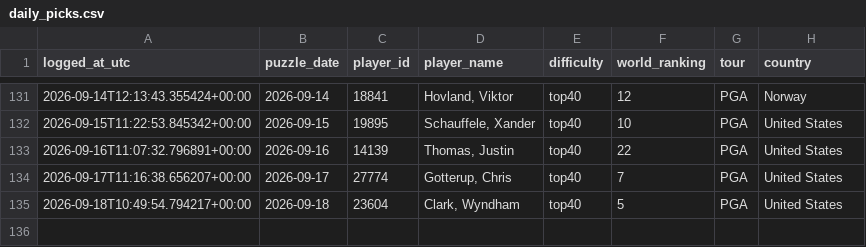
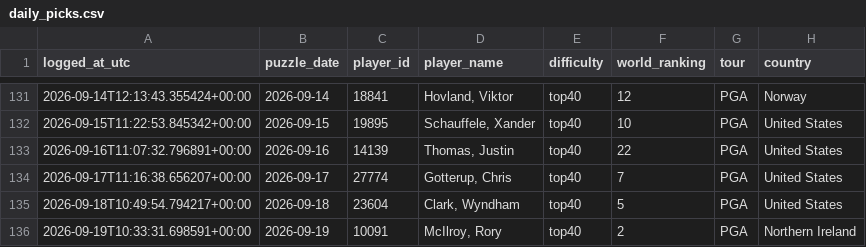
Before and after one commit to rosiekipling/pardle, a CSV file: data/daily_picks.csv, drawn as a sheet; only a part is shown, gaps mark what is left out; the diff names each change by its address in the sheet, - before the commit and + after, or states it on an @@ line.

```diff
--- a/data/daily_picks.csv
+++ b/data/daily_picks.csv
+row 136: 2026-09-19T10:33:31.698591+00:00 | 2026-09-19 | 10091 | McIlroy, Rory | top40 | 2 | PGA | Northern Ireland
```
Also changed, not shown: 1 other file.
